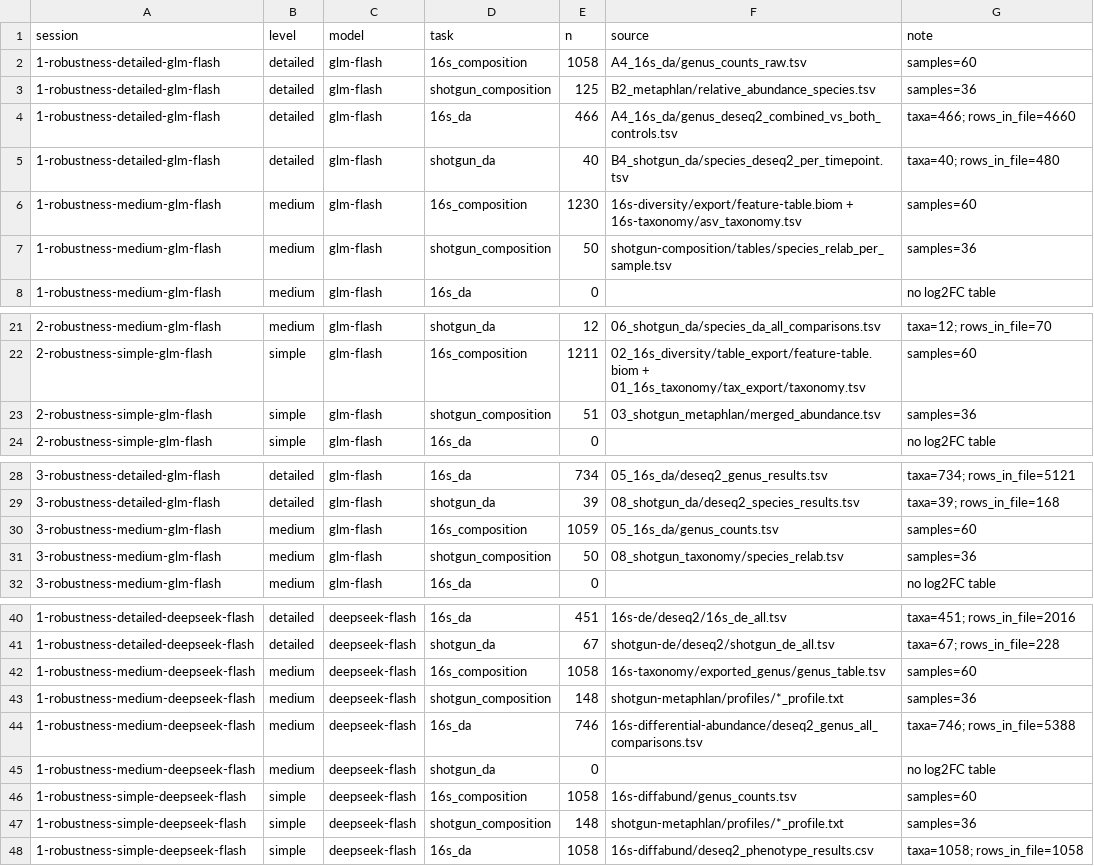
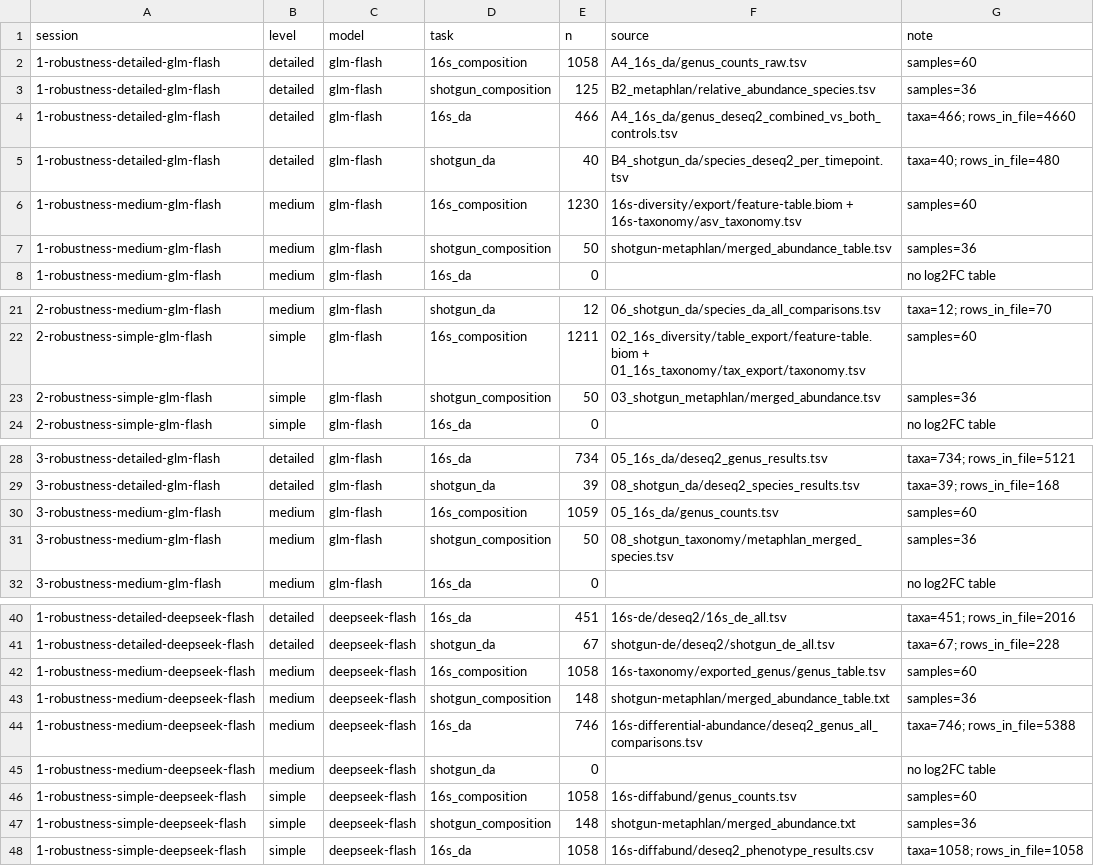
Before and after one commit to Zeming-LI-Andy/openclaw-microbiome, a TSV file: papers/case_studies_design/case_study_1/robustness/tables/composition_da_distribution_coverage.tsv, drawn as a sheet; only a part is shown, gaps mark what is left out; the diff covers the shown part only.

```diff
--- a/papers/case_studies_design/case_study_1/robustness/tables/composition_da_distribution_coverage.tsv
+++ b/papers/case_studies_design/case_study_1/robustness/tables/composition_da_distribution_coverage.tsv
@@ -6,3 +6,3 @@ session	level	model	task	n	source	note
 1-robustness-medium-glm-flash	medium	glm-flash	16s_composition	1230	16s-diversity/export/feature-table.biom + 16s-taxonomy/asv_taxonomy.tsv	samples=60
-1-robustness-medium-glm-flash	medium	glm-flash	shotgun_composition	50	shotgun-composition/tables/species_relab_per_sample.tsv	samples=36
+1-robustness-medium-glm-flash	medium	glm-flash	shotgun_composition	50	shotgun-metaphlan/merged_abundance_table.tsv	samples=36
 1-robustness-medium-glm-flash	medium	glm-flash	16s_da	0		no log2FC table
@@ -22,3 +22,3 @@ session	level	model	task	n	source	note
 2-robustness-simple-glm-flash	simple	glm-flash	16s_composition	1211	02_16s_diversity/table_export/feature-table.biom + 01_16s_taxonomy/tax_export/taxonomy.tsv	samples=60
-2-robustness-simple-glm-flash	simple	glm-flash	shotgun_composition	51	03_shotgun_metaphlan/merged_abundance.tsv	samples=36
+2-robustness-simple-glm-flash	simple	glm-flash	shotgun_composition	50	03_shotgun_metaphlan/merged_abundance.tsv	samples=36
 2-robustness-simple-glm-flash	simple	glm-flash	16s_da	0		no log2FC table
@@ -30,3 +30,3 @@ session	level	model	task	n	source	note
 3-robustness-medium-glm-flash	medium	glm-flash	16s_composition	1059	05_16s_da/genus_counts.tsv	samples=60
-3-robustness-medium-glm-flash	medium	glm-flash	shotgun_composition	50	08_shotgun_taxonomy/species_relab.tsv	samples=36
+3-robustness-medium-glm-flash	medium	glm-flash	shotgun_composition	50	08_shotgun_taxonomy/metaphlan_merged_species.tsv	samples=36
 3-robustness-medium-glm-flash	medium	glm-flash	16s_da	0		no log2FC table
@@ -42,3 +42,3 @@ session	level	model	task	n	source	note
 1-robustness-medium-deepseek-flash	medium	deepseek-flash	16s_composition	1058	16s-taxonomy/exported_genus/genus_table.tsv	samples=60
-1-robustness-medium-deepseek-flash	medium	deepseek-flash	shotgun_composition	148	shotgun-metaphlan/profiles/*_profile.txt	samples=36
+1-robustness-medium-deepseek-flash	medium	deepseek-flash	shotgun_composition	148	shotgun-metaphlan/merged_abundance_table.txt	samples=36
 1-robustness-medium-deepseek-flash	medium	deepseek-flash	16s_da	746	16s-differential-abundance/deseq2_genus_all_comparisons.tsv	taxa=746; rows_in_file=5388
@@ -46,3 +46,3 @@ session	level	model	task	n	source	note
 1-robustness-simple-deepseek-flash	simple	deepseek-flash	16s_composition	1058	16s-diffabund/genus_counts.tsv	samples=60
-1-robustness-simple-deepseek-flash	simple	deepseek-flash	shotgun_composition	148	shotgun-metaphlan/profiles/*_profile.txt	samples=36
+1-robustness-simple-deepseek-flash	simple	deepseek-flash	shotgun_composition	148	shotgun-metaphlan/merged_abundance.txt	samples=36
 1-robustness-simple-deepseek-flash	simple	deepseek-flash	16s_da	1058	16s-diffabund/deseq2_phenotype_results.csv	taxa=1058; rows_in_file=1058
```
Also changed, not shown: 12 edited cells elsewhere in this file, papers/case_studies_design/case_study_1/robustness/tables/composition_da_distribution_tests.tsv, papers/case_studies_design/case_study_1/robustness/tables/composition_da_distribution_values.tsv, 30 other files.
